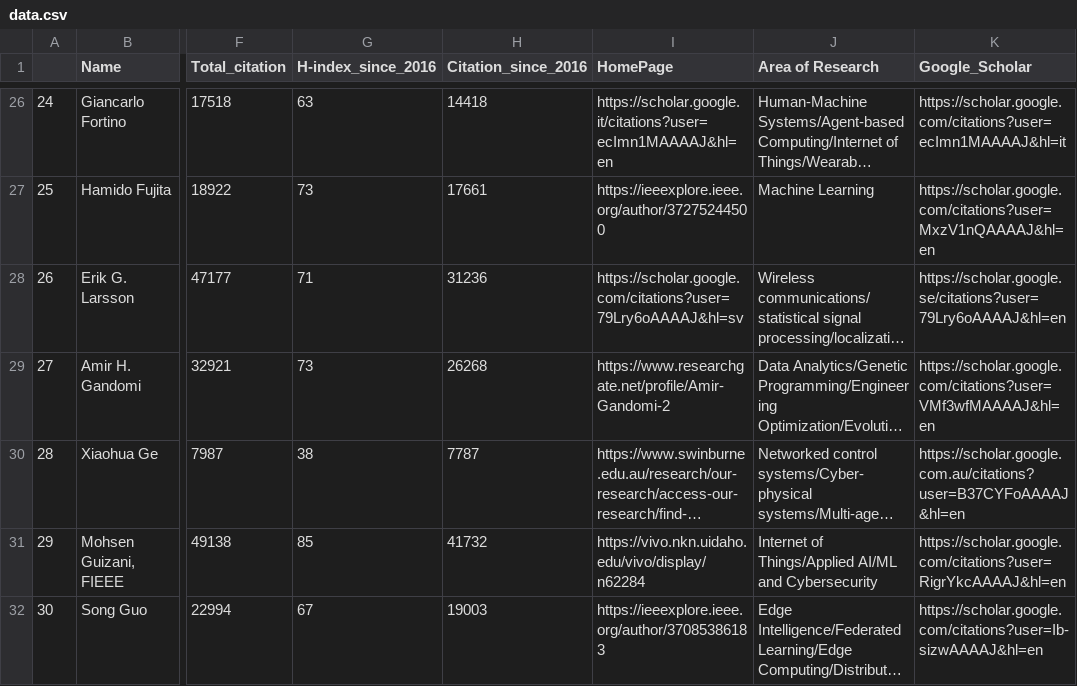
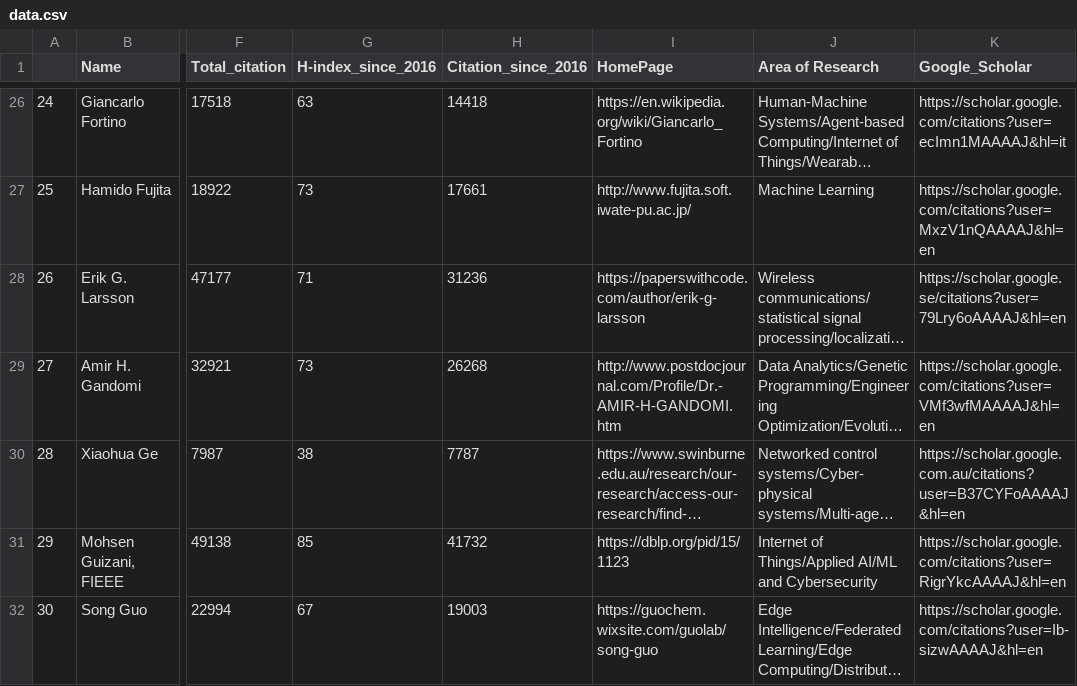
Before and after one commit to cryptogeekk/insights2techinfo, a CSV file: data.csv, drawn as a sheet; only a part is shown, gaps mark what is left out; long unchanged cells end in …; the diff covers the shown part only; the diff names each change by its address in the sheet, - before the commit and + after, or states it on an @@ line.

```diff
--- a/data.csv
+++ b/data.csv
-I26 (HomePage): https://scholar.google.it/citations?user=ecImn1MAAAAJ&hl=en
+I26 (HomePage): https://en.wikipedia.org/wiki/Giancarlo_Fortino
-I27 (HomePage): https://ieeexplore.ieee.org/author/37275244500
+I27 (HomePage): http://www.fujita.soft.iwate-pu.ac.jp/
-I28 (HomePage): https://scholar.google.com/citations?user=79Lry6oAAAAJ&hl=sv
+I28 (HomePage): https://paperswithcode.com/author/erik-g-larsson
-I29 (HomePage): https://www.researchgate.net/profile/Amir-Gandomi-2
+I29 (HomePage): http://www.postdocjournal.com/Profile/Dr.-AMIR-H-GANDOMI.htm
-I31 (HomePage): https://vivo.nkn.uidaho.edu/vivo/display/n62284
+I31 (HomePage): https://dblp.org/pid/15/1123
-I32 (HomePage): https://ieeexplore.ieee.org/author/37085386183
+I32 (HomePage): https://guochem.wixsite.com/guolab/song-guo
```
Also changed, not shown: 113 edited cells elsewhere in this file, 1 other file.
